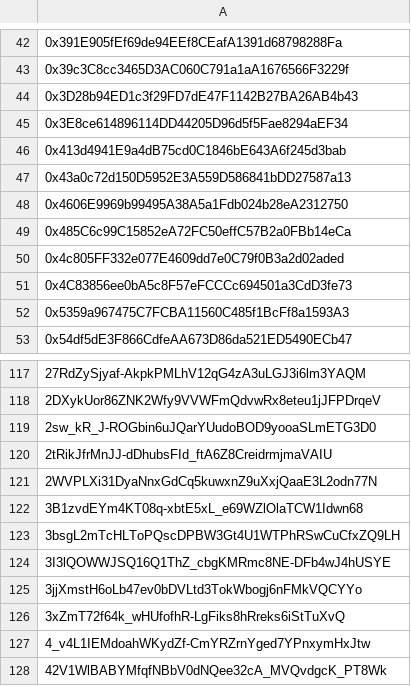
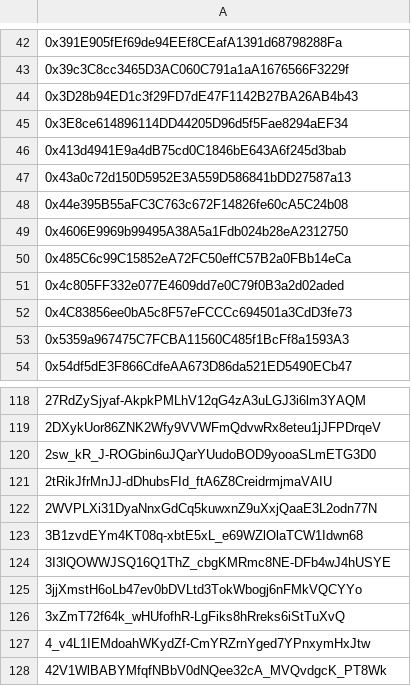
Before and after one commit to Jonny-Ringo/the_eye_of_AO, a CSV file: data/dev-addresses.csv, drawn as a sheet; only a part is shown, gaps mark what is left out; removed rows and columns are numbered as before the commit, all else as after; the diff names each change by its address in the sheet, - before the commit and + after, or states it on an @@ line.

Commit message:
📥 Updated developer address list

```diff
--- a/data/dev-addresses.csv
+++ b/data/dev-addresses.csv
+row 48: 0x44e395B55aFC3C763c672F14826fe60cA5C24b08
-row 123: 3bsgL2mTcHLToPQscDPBW3Gt4U1WTPhRSwCuCfxZQ9LH
```
